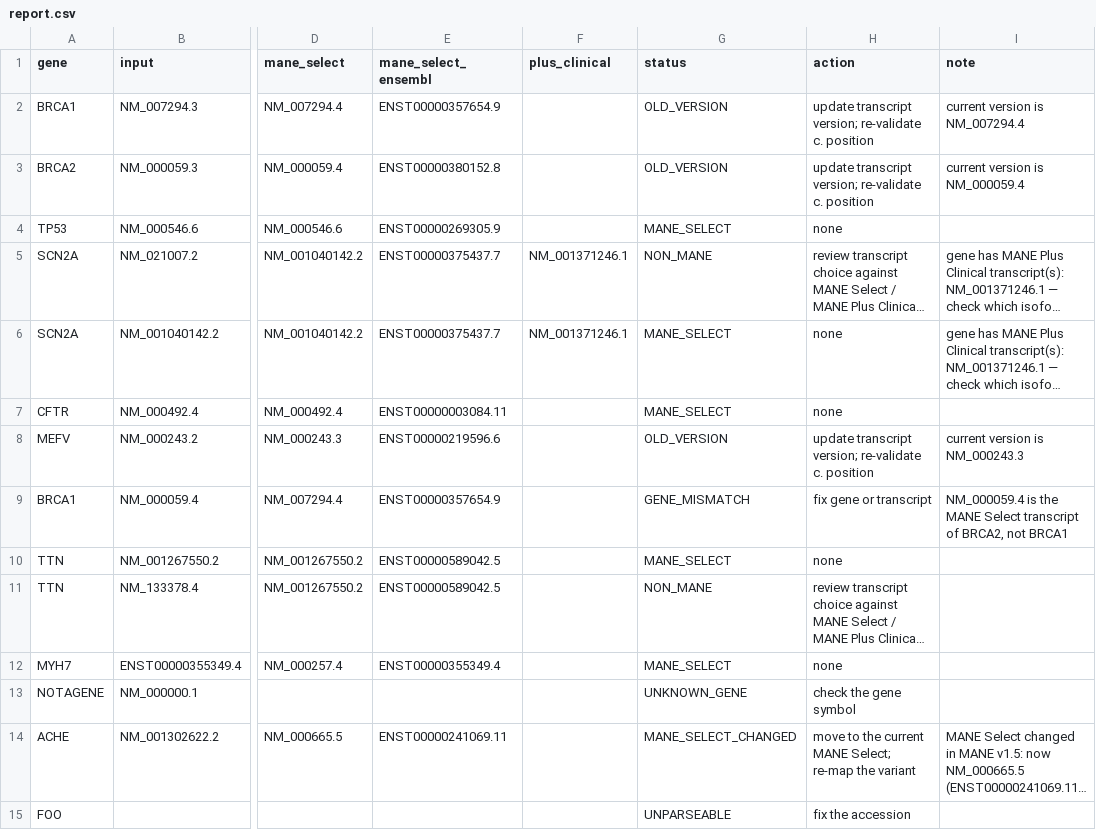
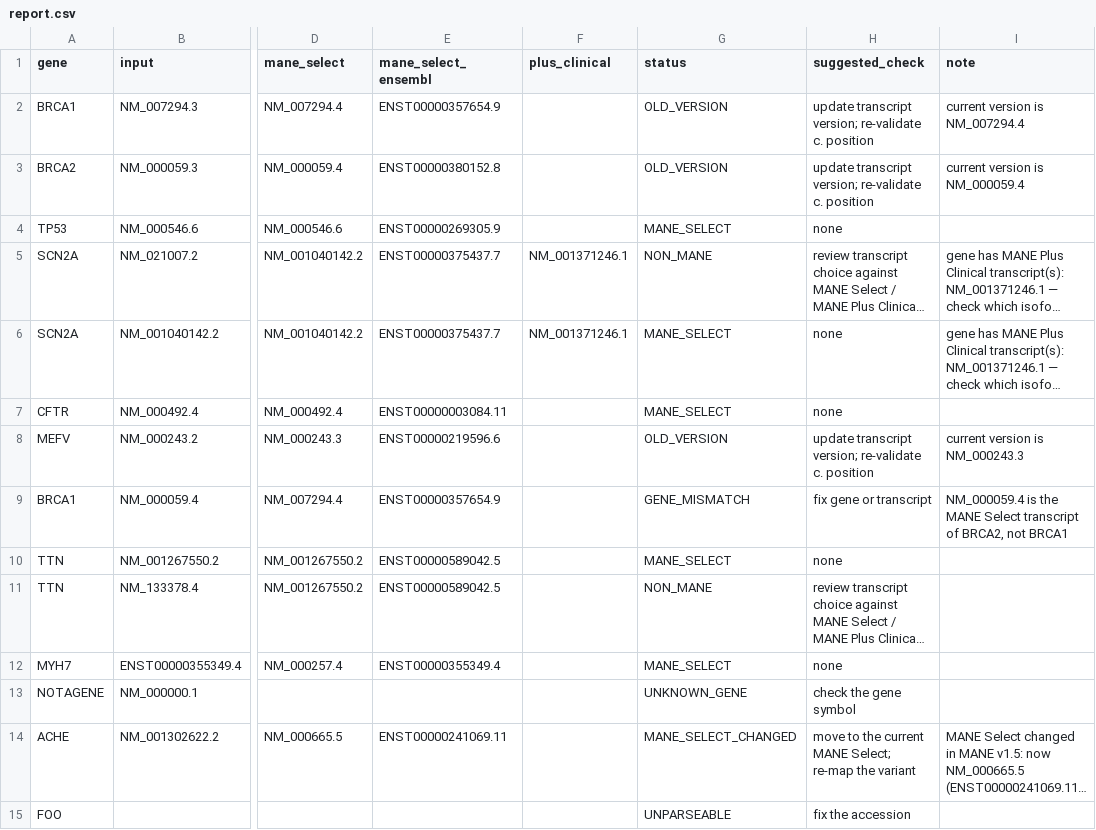
Before and after one commit to MargoSolo/transcriptQC, a CSV file: examples/report.csv, drawn as a sheet; only a part is shown, gaps mark what is left out; long unchanged cells end in …; the diff names each change by its address in the sheet, - before the commit and + after, or states it on an @@ line.

Commit message:
0.1.2: 'action' → 'suggested check' (flags what needs review, does not prescribe clinical action)

```diff
--- a/examples/report.csv
+++ b/examples/report.csv
-H1: action
+H1: suggested_check
```
Also changed, not shown: 9 other files.
